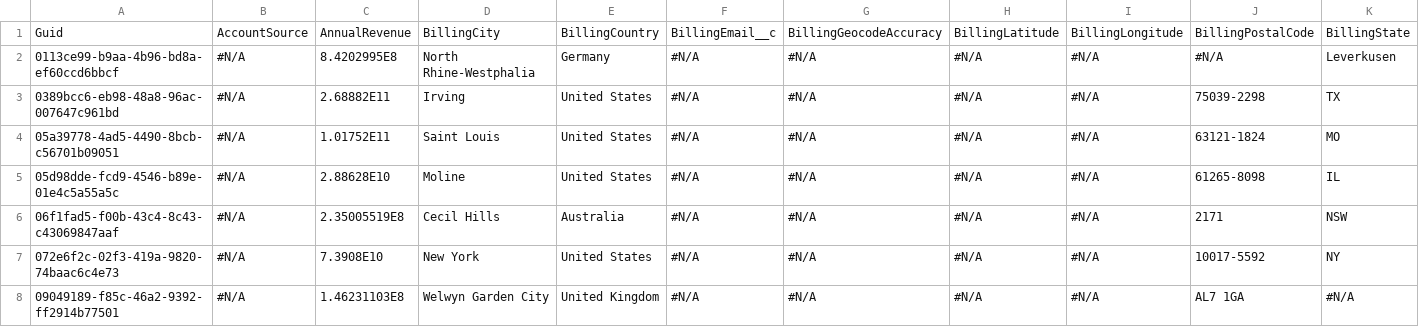
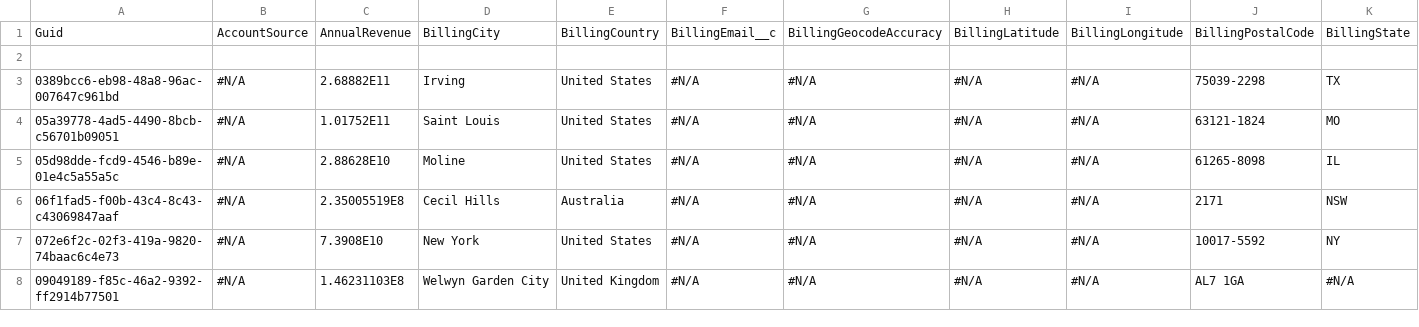
Before and after one commit to Asnafshaikh/Test-11.22, a CSV file: Account.csv, drawn as a sheet; only a part is shown; rows hold the shown columns only; the diff names each change by its address in the sheet, - before the commit and + after, or states it on an @@ line.

Commit message:
Update Account.csv

```diff
--- a/Account.csv
+++ b/Account.csv
-row 2: 0113ce99-b9aa-4b96-bd8a-ef60ccd6bbcf | #N/A | 8.4202995E8 | North Rhine-Westphalia | Germany | #N/A | #N/A | #N/A | #N/A | #N/A | Leverkusen
+row 2: (empty)
```
